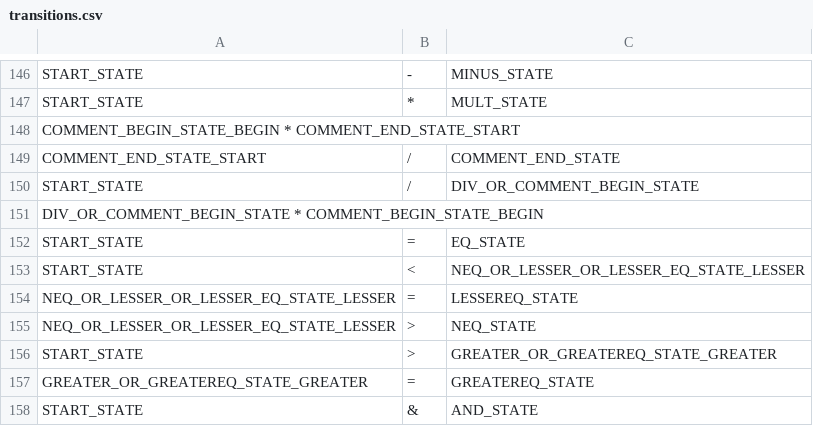
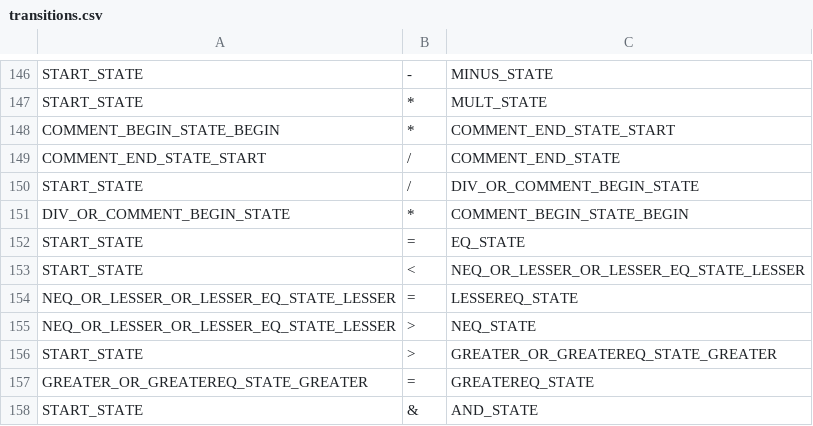
Before and after one commit to raghavkaul/TigerCompiler, a CSV file: proj_phase_1/data/transitions.csv, drawn as a sheet; only a part is shown, gaps mark what is left out.

```diff
--- a/proj_phase_1/data/transitions.csv
+++ b/proj_phase_1/data/transitions.csv
@@ -147,6 +147,6 @@ START_STATE	-	MINUS_STATE
 START_STATE	*	MULT_STATE
-COMMENT_BEGIN_STATE_BEGIN * COMMENT_END_STATE_START
+COMMENT_BEGIN_STATE_BEGIN	*	COMMENT_END_STATE_START
 COMMENT_END_STATE_START	/	COMMENT_END_STATE
 START_STATE	/	DIV_OR_COMMENT_BEGIN_STATE
-DIV_OR_COMMENT_BEGIN_STATE * COMMENT_BEGIN_STATE_BEGIN
+DIV_OR_COMMENT_BEGIN_STATE	*	COMMENT_BEGIN_STATE_BEGIN
 START_STATE	=	EQ_STATE
```
Also changed, not shown: 2 other files.
